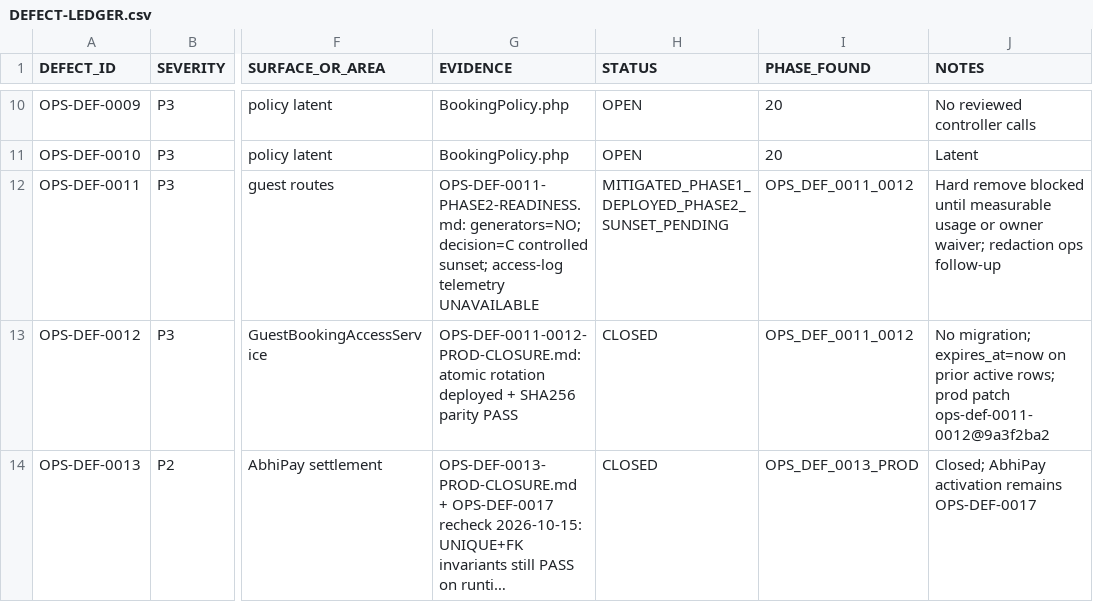
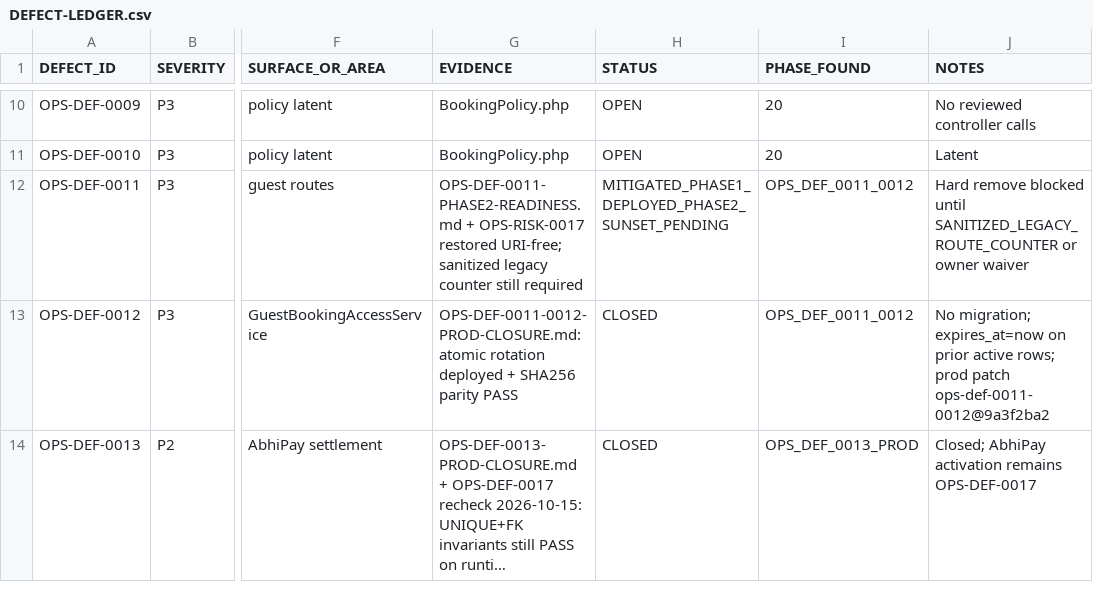
Before and after one commit to haseebpytdev/jetpk, a CSV file: docs/evidence/jp-ops-readiness-01/DEFECT-LEDGER.csv, drawn as a sheet; only a part is shown, gaps mark what is left out; long unchanged cells end in …; the diff names each change by its address in the sheet, - before the commit and + after, or states it on an @@ line.

```diff
--- a/docs/evidence/jp-ops-readiness-01/DEFECT-LEDGER.csv
+++ b/docs/evidence/jp-ops-readiness-01/DEFECT-LEDGER.csv
-G12 (EVIDENCE): OPS-DEF-0011-PHASE2-READINESS.md: generators=NO; decision=C controlled sunset; access-log telemetry UNAVAILABLE
+G12 (EVIDENCE): OPS-DEF-0011-PHASE2-READINESS.md + OPS-RISK-0017 restored URI-free; sanitized legacy counter still required
-J12 (NOTES): …blocked until measurable usage or owner waiver; redaction ops follow-up
+J12 (NOTES): …blocked until SANITIZED_LEGACY_ROUTE_COUNTER or owner waiver
```
Also changed, not shown: docs/evidence/jp-ops-readiness-01/RISK-REGISTER.csv, 2 other files.
